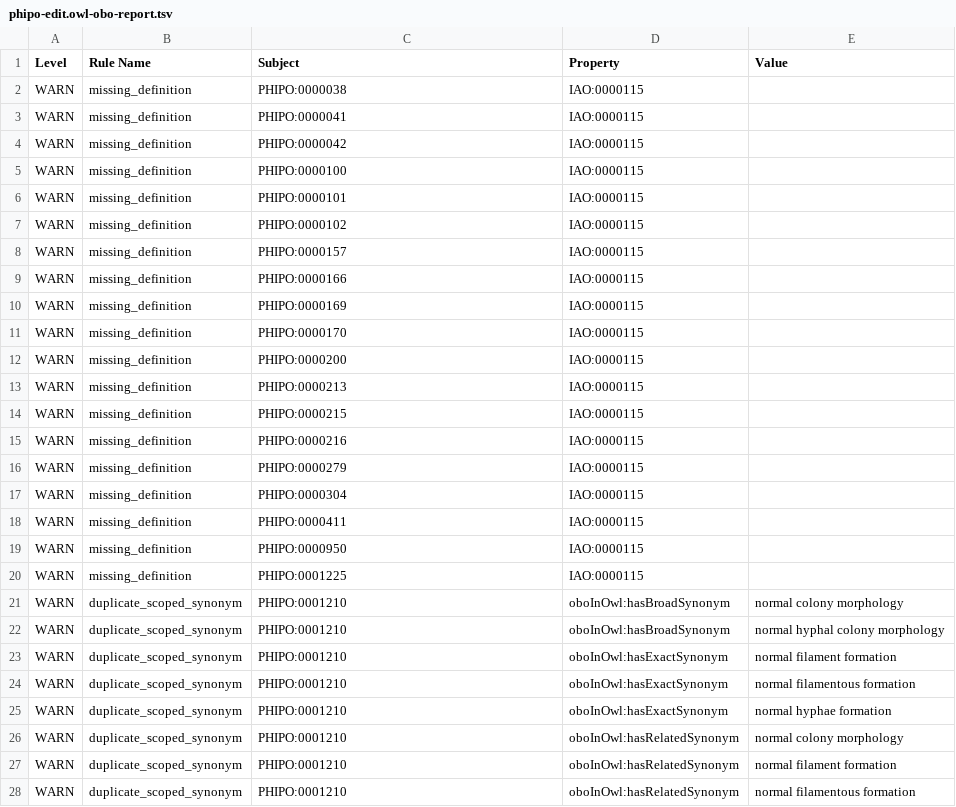
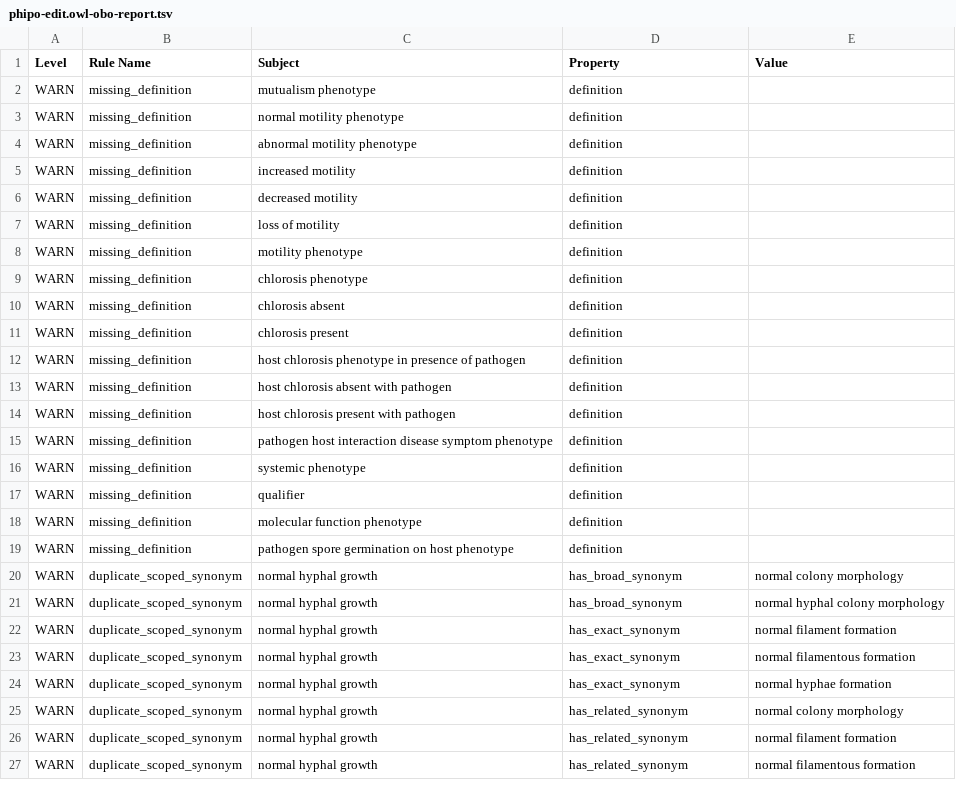
Before and after one commit to PHI-base/phipo, a TSV file: reports/phipo-edit.owl-obo-report.tsv, drawn as a sheet; only a part is shown; the diff covers the shown part only.

```diff
--- a/reports/phipo-edit.owl-obo-report.tsv
+++ b/reports/phipo-edit.owl-obo-report.tsv
@@ -1,28 +1,27 @@
 Level	Rule Name	Subject	Property	Value
-WARN	missing_definition	PHIPO:0000038	IAO:0000115		
-WARN	missing_definition	PHIPO:0000041	IAO:0000115		
-WARN	missing_definition	PHIPO:0000042	IAO:0000115		
-WARN	missing_definition	PHIPO:0000100	IAO:0000115		
-WARN	missing_definition	PHIPO:0000101	IAO:0000115		
-WARN	missing_definition	PHIPO:0000102	IAO:0000115		
-WARN	missing_definition	PHIPO:0000157	IAO:0000115		
-WARN	missing_definition	PHIPO:0000166	IAO:0000115		
-WARN	missing_definition	PHIPO:0000169	IAO:0000115		
-WARN	missing_definition	PHIPO:0000170	IAO:0000115		
-WARN	missing_definition	PHIPO:0000200	IAO:0000115		
-WARN	missing_definition	PHIPO:0000213	IAO:0000115		
-WARN	missing_definition	PHIPO:0000215	IAO:0000115		
-WARN	missing_definition	PHIPO:0000216	IAO:0000115		
-WARN	missing_definition	PHIPO:0000279	IAO:0000115		
-WARN	missing_definition	PHIPO:0000304	IAO:0000115		
-WARN	missing_definition	PHIPO:0000411	IAO:0000115		
-WARN	missing_definition	PHIPO:0000950	IAO:0000115		
-WARN	missing_definition	PHIPO:0001225	IAO:0000115		
-WARN	duplicate_scoped_synonym	PHIPO:0001210	oboInOwl:hasBroadSynonym	normal colony morphology	
-WARN	duplicate_scoped_synonym	PHIPO:0001210	oboInOwl:hasBroadSynonym	normal hyphal colony morphology	
-WARN	duplicate_scoped_synonym	PHIPO:0001210	oboInOwl:hasExactSynonym	normal filament formation	
-WARN	duplicate_scoped_synonym	PHIPO:0001210	oboInOwl:hasExactSynonym	normal filamentous formation	
-WARN	duplicate_scoped_synonym	PHIPO:0001210	oboInOwl:hasExactSynonym	normal hyphae formation	
-WARN	duplicate_scoped_synonym	PHIPO:0001210	oboInOwl:hasRelatedSynonym	normal colony morphology	
-WARN	duplicate_scoped_synonym	PHIPO:0001210	oboInOwl:hasRelatedSynonym	normal filament formation	
-WARN	duplicate_scoped_synonym	PHIPO:0001210	oboInOwl:hasRelatedSynonym	normal filamentous formation	
+WARN	missing_definition	mutualism phenotype	definition	
+WARN	missing_definition	normal motility phenotype	definition	
+WARN	missing_definition	abnormal motility phenotype	definition	
+WARN	missing_definition	increased motility	definition	
+WARN	missing_definition	decreased motility	definition	
+WARN	missing_definition	loss of motility	definition	
+WARN	missing_definition	motility phenotype	definition	
+WARN	missing_definition	chlorosis phenotype	definition	
+WARN	missing_definition	chlorosis absent	definition	
+WARN	missing_definition	chlorosis present	definition	
+WARN	missing_definition	host chlorosis phenotype in presence of pathogen	definition	
+WARN	missing_definition	host chlorosis absent with pathogen	definition	
+WARN	missing_definition	host chlorosis present with pathogen	definition	
+WARN	missing_definition	pathogen host interaction disease symptom phenotype	definition	
+WARN	missing_definition	systemic phenotype	definition	
+WARN	missing_definition	qualifier	definition	
+WARN	missing_definition	molecular function phenotype	definition	
+WARN	missing_definition	pathogen spore germination on host phenotype	definition	
+WARN	duplicate_scoped_synonym	normal hyphal growth	has_broad_synonym	normal colony morphology
+WARN	duplicate_scoped_synonym	normal hyphal growth	has_broad_synonym	normal hyphal colony morphology
+WARN	duplicate_scoped_synonym	normal hyphal growth	has_exact_synonym	normal filament formation
+WARN	duplicate_scoped_synonym	normal hyphal growth	has_exact_synonym	normal filamentous formation
+WARN	duplicate_scoped_synonym	normal hyphal growth	has_exact_synonym	normal hyphae formation
+WARN	duplicate_scoped_synonym	normal hyphal growth	has_related_synonym	normal colony morphology
+WARN	duplicate_scoped_synonym	normal hyphal growth	has_related_synonym	normal filament formation
+WARN	duplicate_scoped_synonym	normal hyphal growth	has_related_synonym	normal filamentous formation
```
Also changed, not shown: 18 edited cells elsewhere in this file, src/ontology/reports/phipo-edit.owl-obo-report.tsv, 16 other files.
